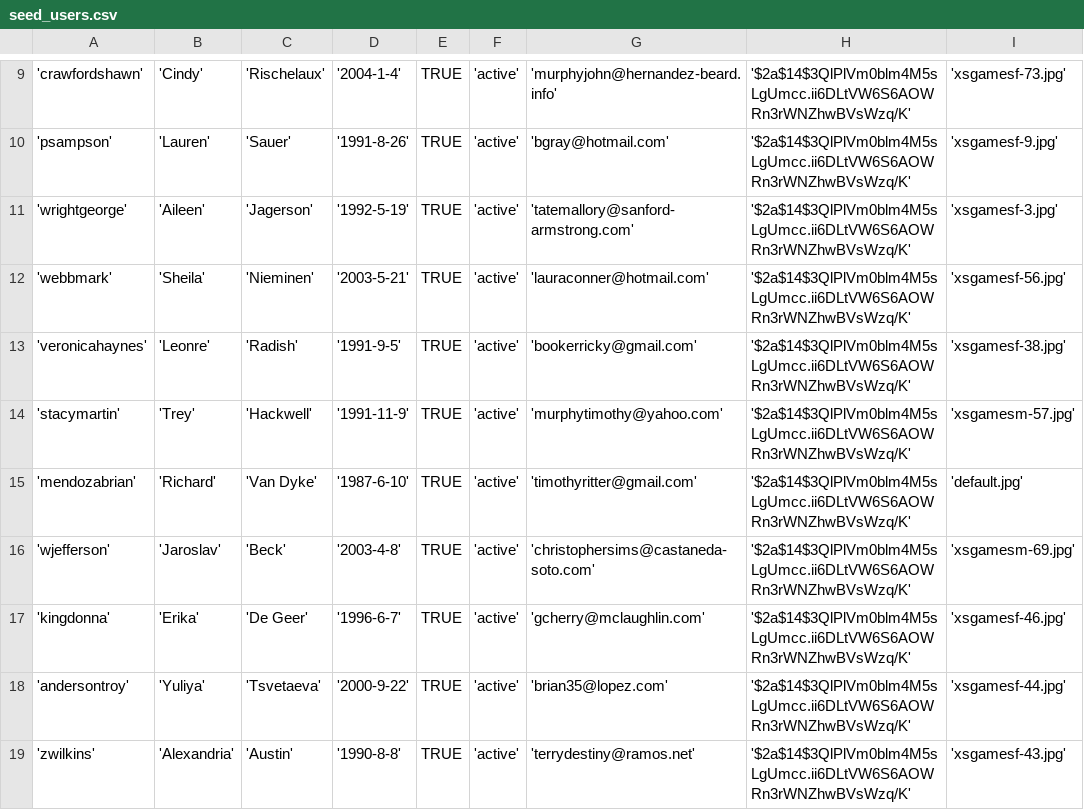
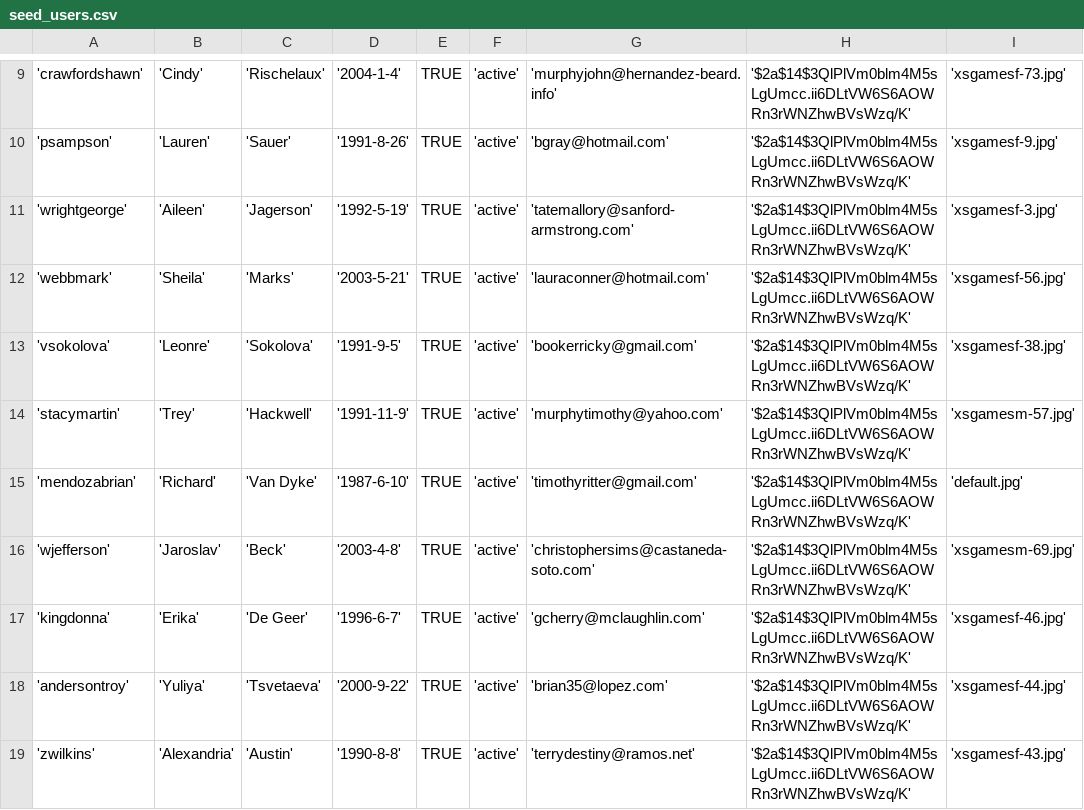
Before and after one commit to YiJohnZhang/https-github.com-YiJohnZhang-sb_capstone_project_02_videoshare, a CSV file: backend/database/seed/seed_users.csv, drawn as a sheet; only a part is shown, gaps mark what is left out; the diff names each change by its address in the sheet, - before the commit and + after, or states it on an @@ line.

```diff
--- a/backend/database/seed/seed_users.csv
+++ b/backend/database/seed/seed_users.csv
-C12: 'Nieminen'
+C12: 'Marks'
-A13: 'veronicahaynes'
+A13: 'vsokolova'
-C13: 'Radish'
+C13: 'Sokolova'
```
Also changed, not shown: backend/database/seed/seed_contents.csv, backend/database/seed/seed_contents_users_join.csv, 13 other files.
